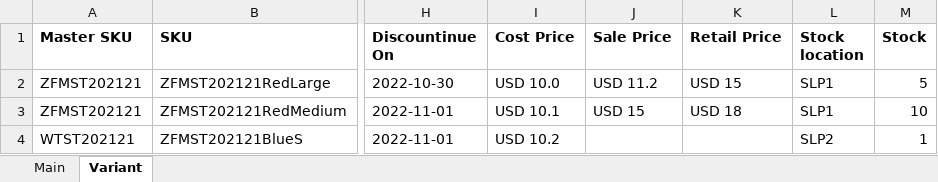
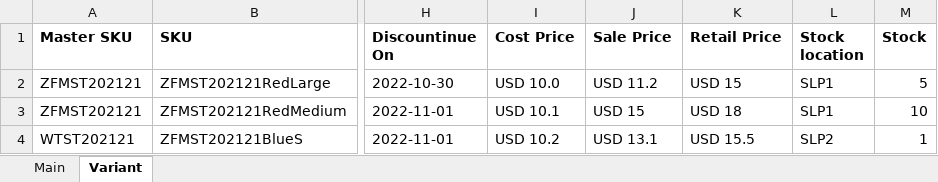
Before and after one commit to bookmebus/spree_product_import, an Excel workbook: spec/support/data/product_import.xlsx, sheet Variant, drawn as a sheet; only a part is shown, gaps mark what is left out; values as stored, in another font and other column widths than the file's, no borders; charts and pictures not drawn; the diff names each change by its address in the sheet, - before the commit and + after, or states it on an @@ line.

Commit message:
Close #14 verify price and stock item

```diff
--- a/spec/support/data/product_import.xlsx (sheet Variant)
+++ b/spec/support/data/product_import.xlsx (sheet Variant)
-J4 (Sale Price): (empty)
+J4 (Sale Price): USD 13.1
-K4 (Retail Price): (empty)
+K4 (Retail Price): USD 15.5
```
Also changed, not shown: 3 other files.
